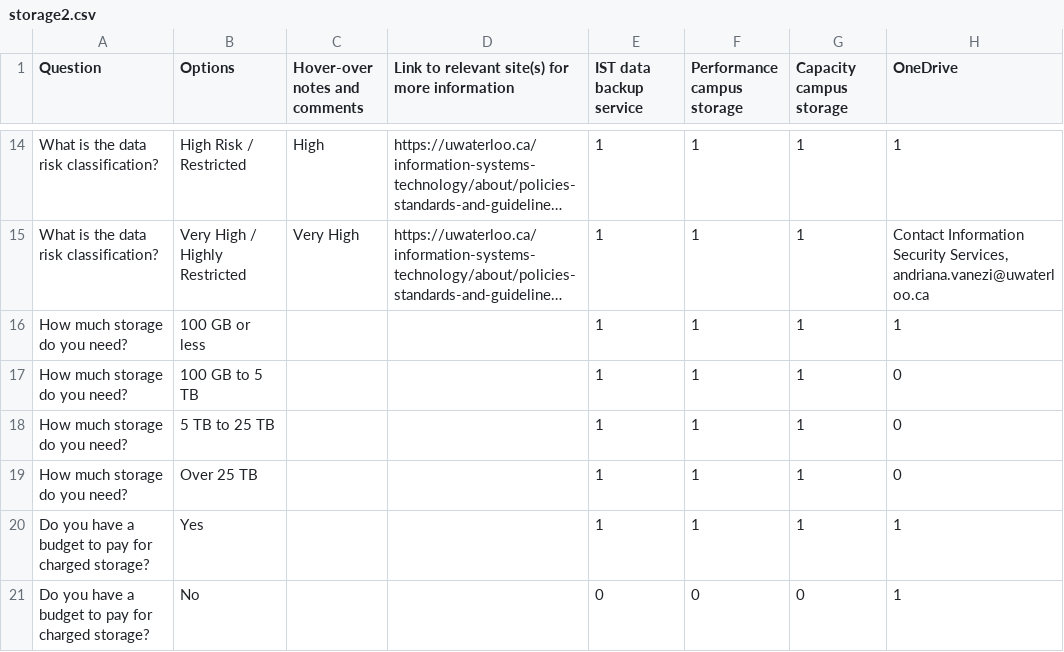
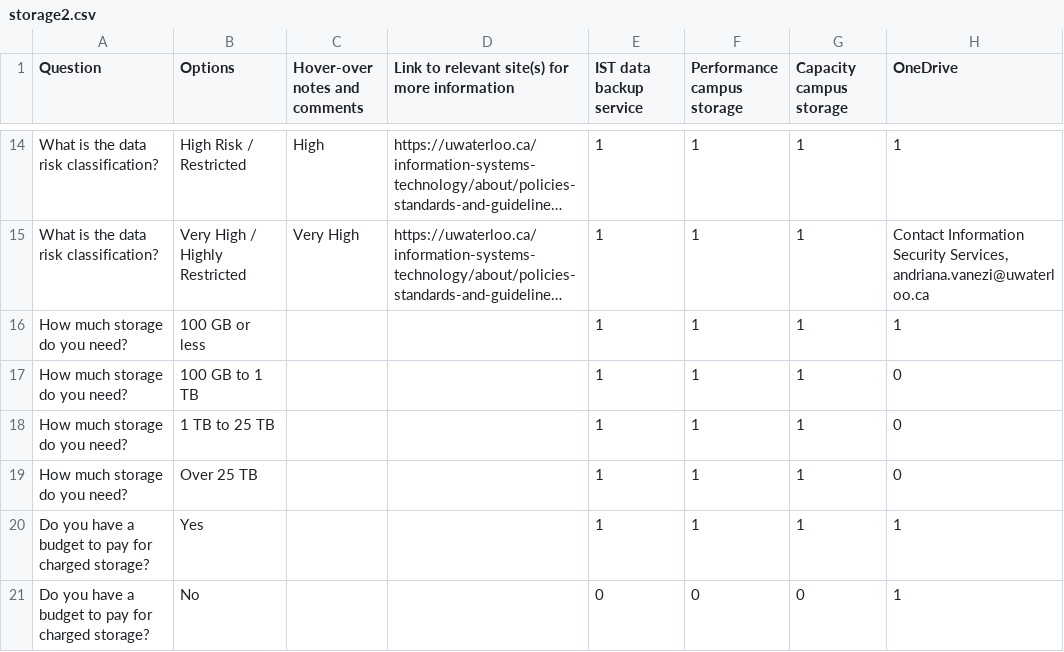
Before and after one commit to UWaterloo-Public/research-storage-options-site, a CSV file: storage2.csv, drawn as a sheet; only a part is shown, gaps mark what is left out; long unchanged cells end in …; the diff names each change by its address in the sheet, - before the commit and + after, or states it on an @@ line.

Commit message:
Update storage2.csv
5TB -> 1TB

```diff
--- a/storage2.csv
+++ b/storage2.csv
-B17 (Options): 100 GB to 5 TB
+B17 (Options): 100 GB to 1 TB
-B18 (Options): 5 TB to 25 TB
+B18 (Options): 1 TB to 25 TB
```
